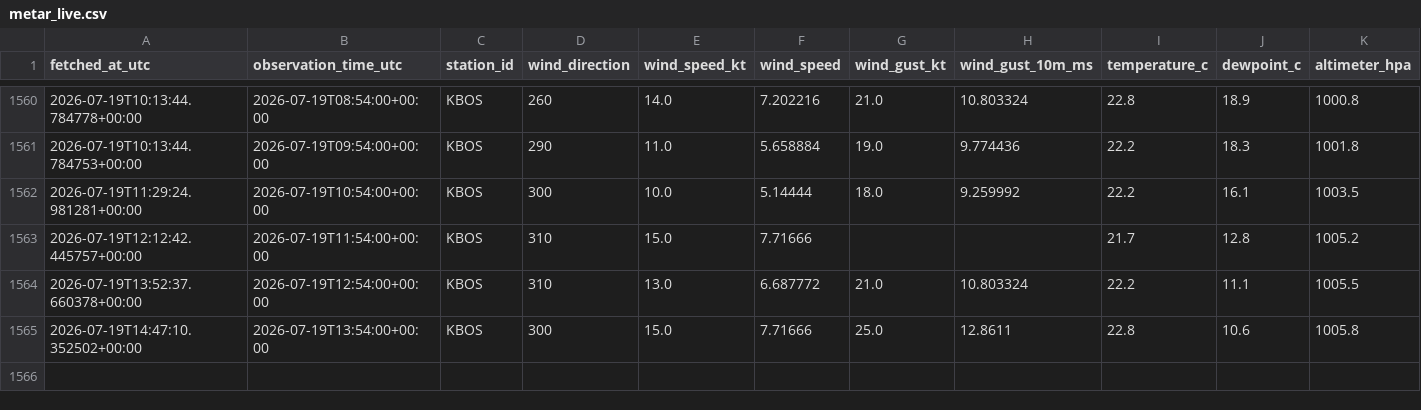
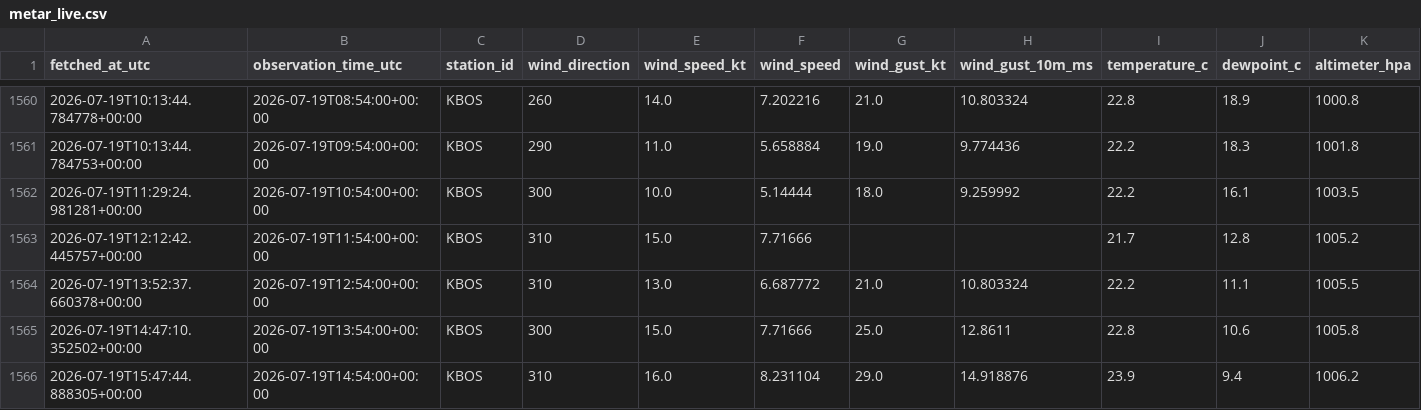
Before and after one commit to nayanananto/wind_live_hitl, a CSV file: data/live/aviationweather_metar/KBOS/metar_live.csv, drawn as a sheet; only a part is shown, gaps mark what is left out; rows hold the shown columns only; the diff names each change by its address in the sheet, - before the commit and + after, or states it on an @@ line.

```diff
--- a/data/live/aviationweather_metar/KBOS/metar_live.csv
+++ b/data/live/aviationweather_metar/KBOS/metar_live.csv
+row 1566: 2026-07-19T15:47:44.888305+00:00 | 2026-07-19T14:54:00+00:00 | KBOS | 310 | 16.0 | 8.231104 | 29.0 | 14.918876 | 23.9 | 9.4 | 1006.2
```
Also changed, not shown: data/live/semantic_states/KBOS_live_semantic_state.csv, 3 other files.
